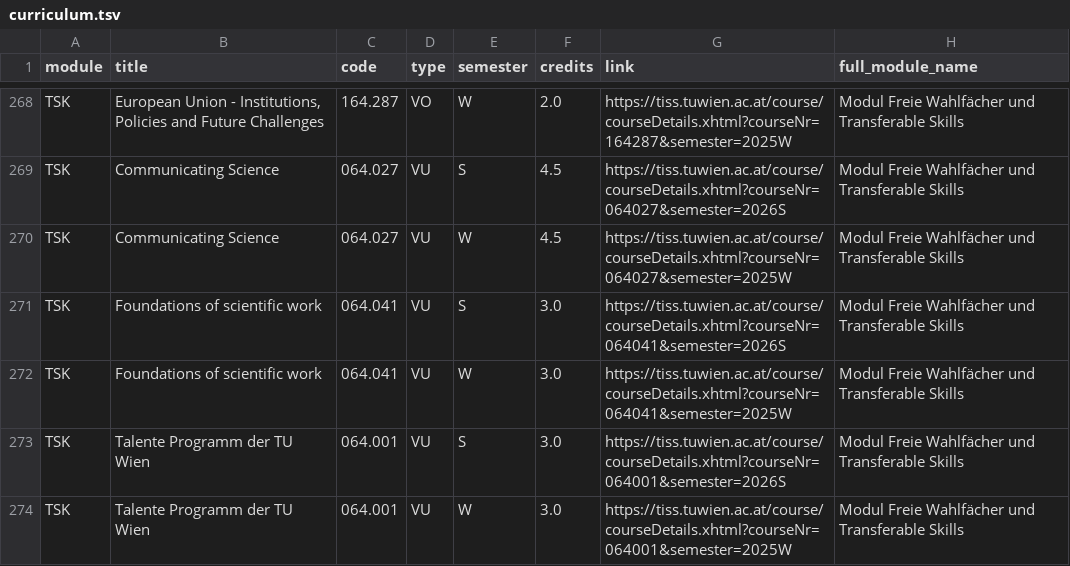
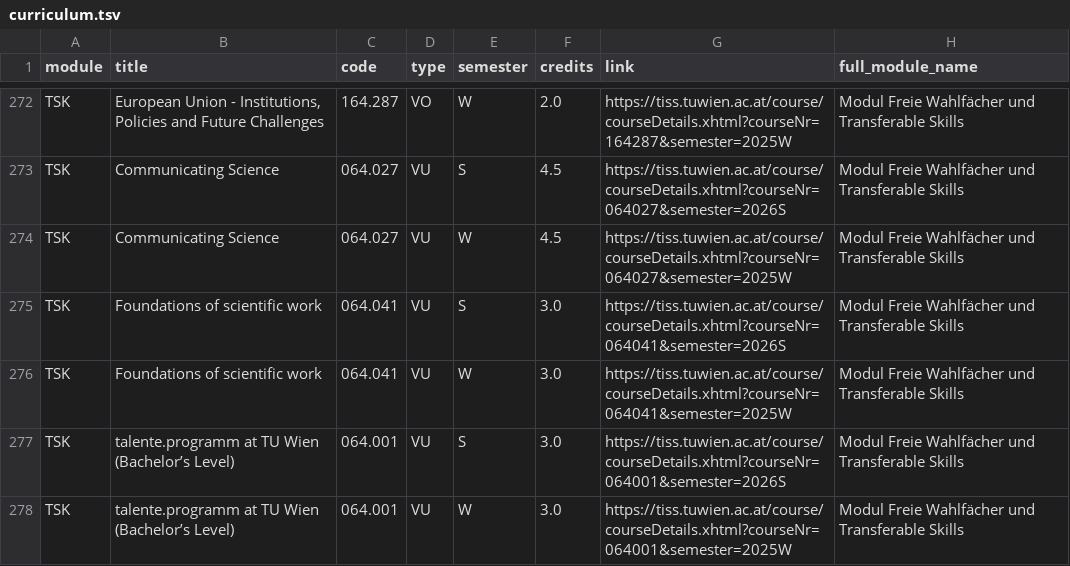
Before and after one commit to Emile-Jn/tiss-curriculum-scraper, a TSV file: curriculum.tsv, drawn as a sheet; only a part is shown, gaps mark what is left out; the diff covers the shown part only.

```diff
--- a/curriculum.tsv
+++ b/curriculum.tsv
@@ -272,3 +276,3 @@ TSK	Foundations of scientific work	064.041	VU	S	3.0	https://tiss.tuwien.ac.at/co
 TSK	Foundations of scientific work	064.041	VU	W	3.0	https://tiss.tuwien.ac.at/course/courseDetails.xhtml?courseNr=064041&semester=2025W	Modul Freie Wahlfächer und Transferable Skills
-TSK	Talente Programm der TU Wien	064.001	VU	S	3.0	https://tiss.tuwien.ac.at/course/courseDetails.xhtml?courseNr=064001&semester=2026S	Modul Freie Wahlfächer und Transferable Skills
-TSK	Talente Programm der TU Wien	064.001	VU	W	3.0	https://tiss.tuwien.ac.at/course/courseDetails.xhtml?courseNr=064001&semester=2025W	Modul Freie Wahlfächer und Transferable Skills
+TSK	talente.programm at TU Wien (Bachelor’s Level)	064.001	VU	S	3.0	https://tiss.tuwien.ac.at/course/courseDetails.xhtml?courseNr=064001&semester=2026S	Modul Freie Wahlfächer und Transferable Skills
+TSK	talente.programm at TU Wien (Bachelor’s Level)	064.001	VU	W	3.0	https://tiss.tuwien.ac.at/course/courseDetails.xhtml?courseNr=064001&semester=2025W	Modul Freie Wahlfächer und Transferable Skills
```
Also changed, not shown: 4 added rows and 4 edited cells elsewhere in this file, logs.tsv.
